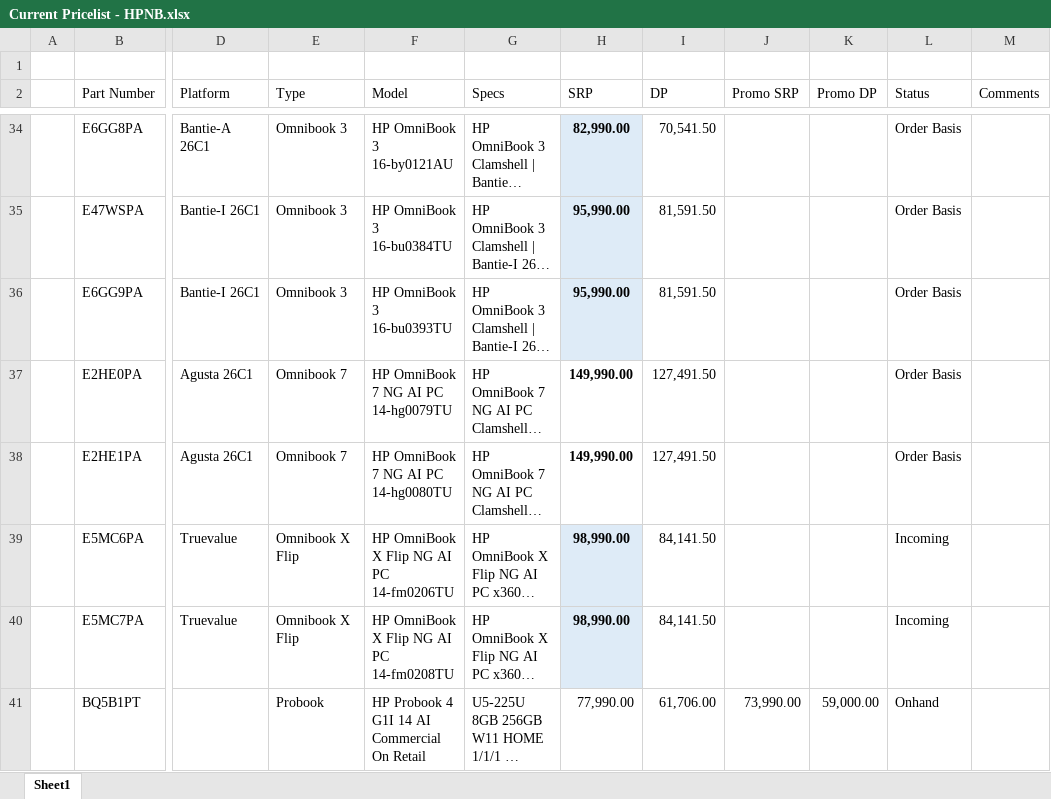
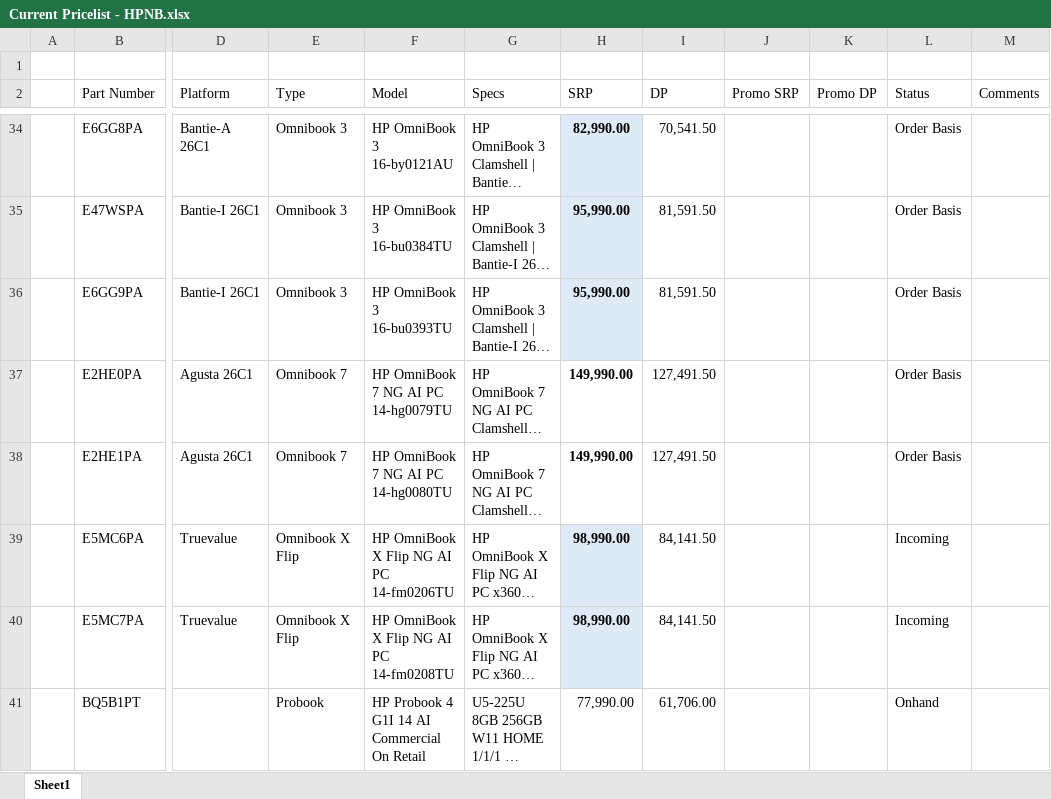
Before and after one commit to BU3-HPGroup/HP-NB-Pricelist, an Excel workbook: source/Current Pricelist - HPNB.xlsx, sheet Sheet1, drawn as a sheet; only a part is shown, gaps mark what is left out; long unchanged cells end in …; values as stored, in another font and other column widths than the file's, no borders; the diff names each change by its address in the sheet, - before the commit and + after, or states it on an @@ line.

```diff
--- a/source/Current Pricelist - HPNB.xlsx (sheet Sheet1)
+++ b/source/Current Pricelist - HPNB.xlsx (sheet Sheet1)
-J41 (Promo SRP): 73,990.00
+J41 (Promo SRP): (empty)
-K41 (Promo DP): 59,000.00
+K41 (Promo DP): (empty)
```
Also changed, not shown: 4 other files.
